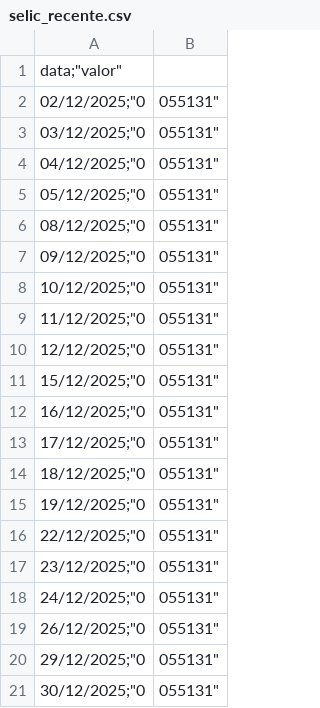
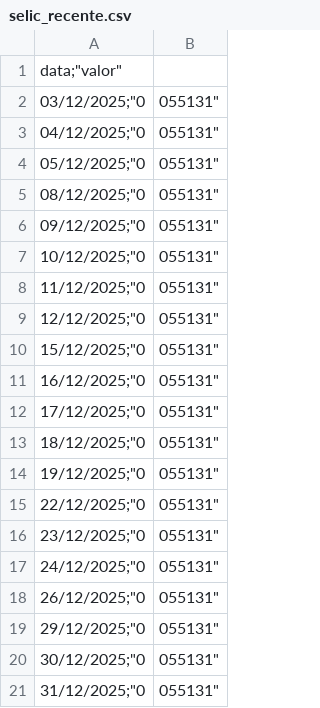
Before and after one commit to jose-fernando-1/Taxa-Selic, a CSV file: selic_recente.csv, drawn as a sheet.

```diff
--- a/selic_recente.csv
+++ b/selic_recente.csv
@@ -1,3 +1,2 @@
 "data";"valor"
-"02/12/2025";"0,055131"
 "03/12/2025";"0,055131"
@@ -21 +20,2 @@
 "30/12/2025";"0,055131"
+"31/12/2025";"0,055131"
```
Also changed, not shown: selic_efetiva.csv, 1 other file.
